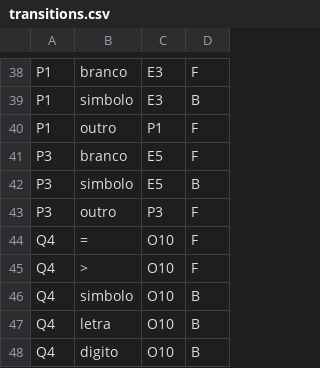
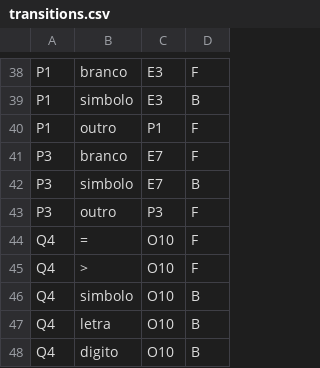
Before and after one commit to GuScarenci/compilador-pl0, a CSV file: res/transitions.csv, drawn as a sheet; only a part is shown, gaps mark what is left out.

Commit message:
E7 transition

```diff
--- a/res/transitions.csv
+++ b/res/transitions.csv
@@ -40,4 +40,4 @@ P1|simbolo|E3|B
 P1|outro|P1|F
-P3|branco|E5|F
-P3|simbolo|E5|B
+P3|branco|E7|F
+P3|simbolo|E7|B
 P3|outro|P3|F
```
